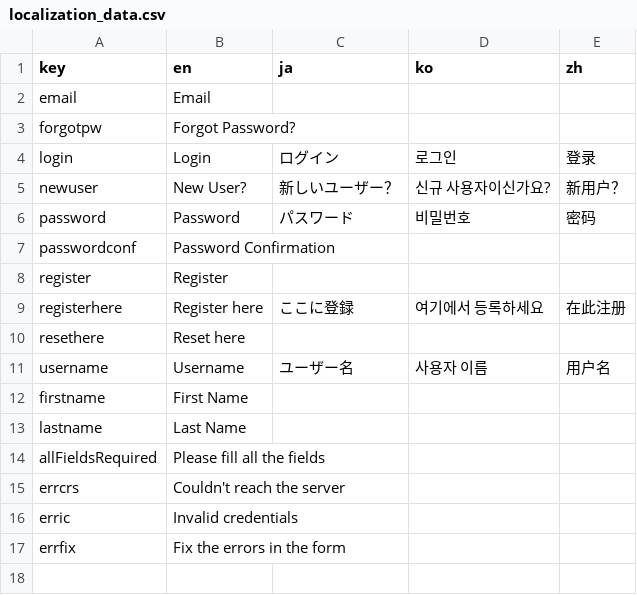
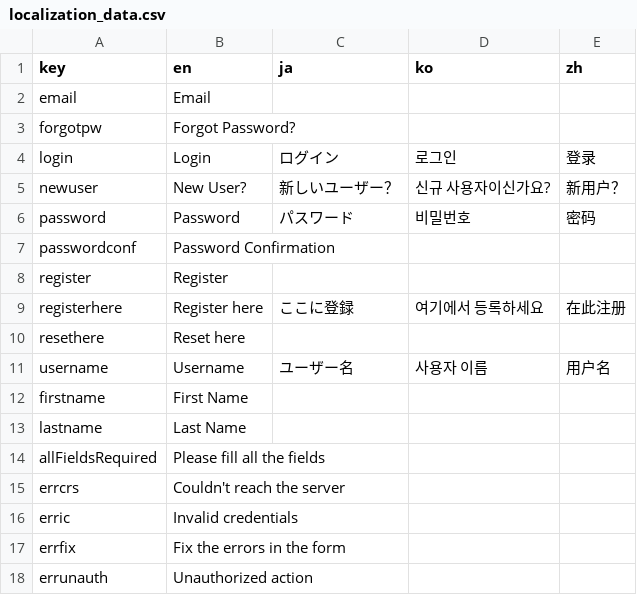
Before and after one commit to funglobaldesign/Nokosu2023-Frontend, a CSV file: lib/l10n/localization_data.csv, drawn as a sheet; the diff names each change by its address in the sheet, - before the commit and + after, or states it on an @@ line.

```diff
--- a/lib/l10n/localization_data.csv
+++ b/lib/l10n/localization_data.csv
+row 18: errunauth | Unauthorized action
```
Also changed, not shown: 11 other files.
